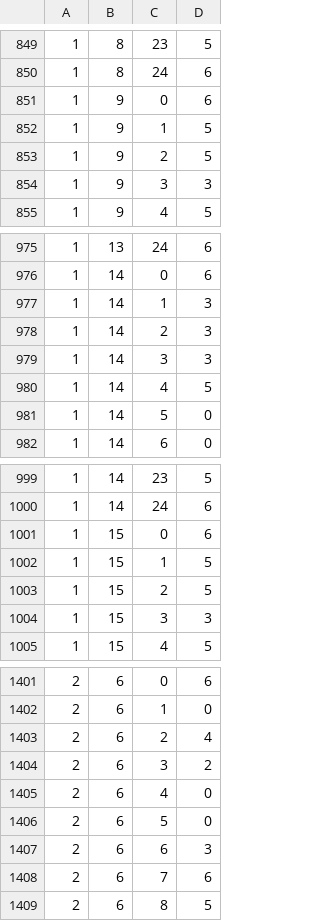
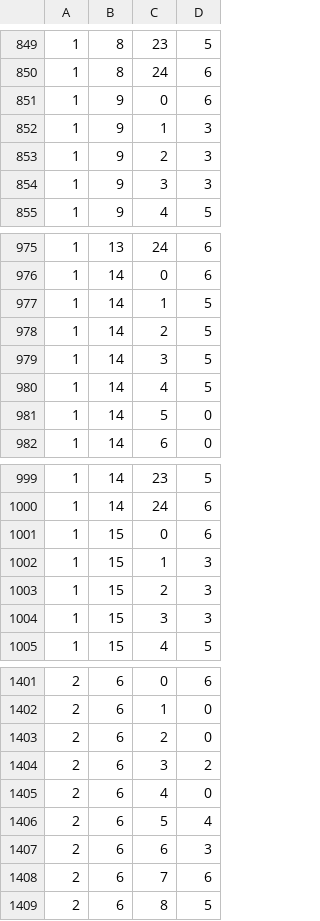
Before and after one commit to Agorian21/PR0J3T5, a CSV file: BddLevels.csv, drawn as a sheet; only a part is shown, gaps mark what is left out; the diff covers the shown part only.

```diff
--- a/BddLevels.csv
+++ b/BddLevels.csv
@@ -851,4 +851,4 @@
 1,9,0,6
-1,9,1,5
-1,9,2,5
+1,9,1,3
+1,9,2,3
 1,9,3,3
@@ -976,5 +976,5 @@
 1,14,0,6
-1,14,1,3
-1,14,2,3
-1,14,3,3
+1,14,1,5
+1,14,2,5
+1,14,3,5
 1,14,4,5
@@ -1001,4 +1001,4 @@
 1,15,0,6
-1,15,1,5
-1,15,2,5
+1,15,1,3
+1,15,2,3
 1,15,3,3
@@ -1402,6 +1402,6 @@
 2,6,1,0
-2,6,2,4
+2,6,2,0
 2,6,3,2
 2,6,4,0
-2,6,5,0
+2,6,5,4
 2,6,6,3
```
Also changed, not shown: 17 edited cells elsewhere in this file, 5 other files.
